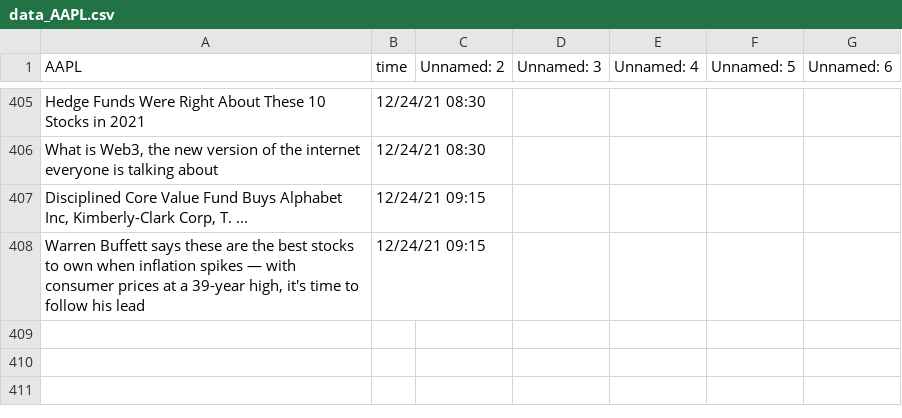
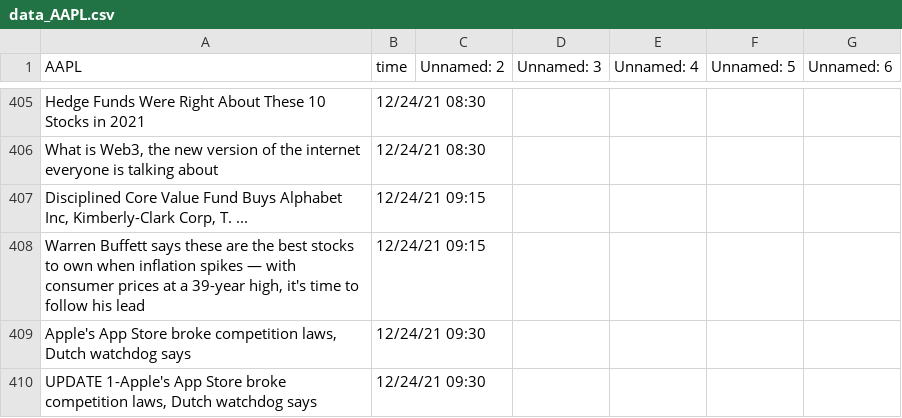
Before and after one commit to SophieLiuYQ/HeterogeneousComputing, a CSV file: data_AAPL.csv, drawn as a sheet; only a part is shown, gaps mark what is left out; the diff names each change by its address in the sheet, - before the commit and + after, or states it on an @@ line.

```diff
--- a/data_AAPL.csv
+++ b/data_AAPL.csv
+row 409: Apple's App Store broke competition laws, Dutch watchdog says | 12/24/21 09:30
+row 410: UPDATE 1-Apple's App Store broke competition laws, Dutch watchdog says | 12/24/21 09:30
```
Also changed, not shown: data_AMD.csv, data_FB.csv, 8 other files.
